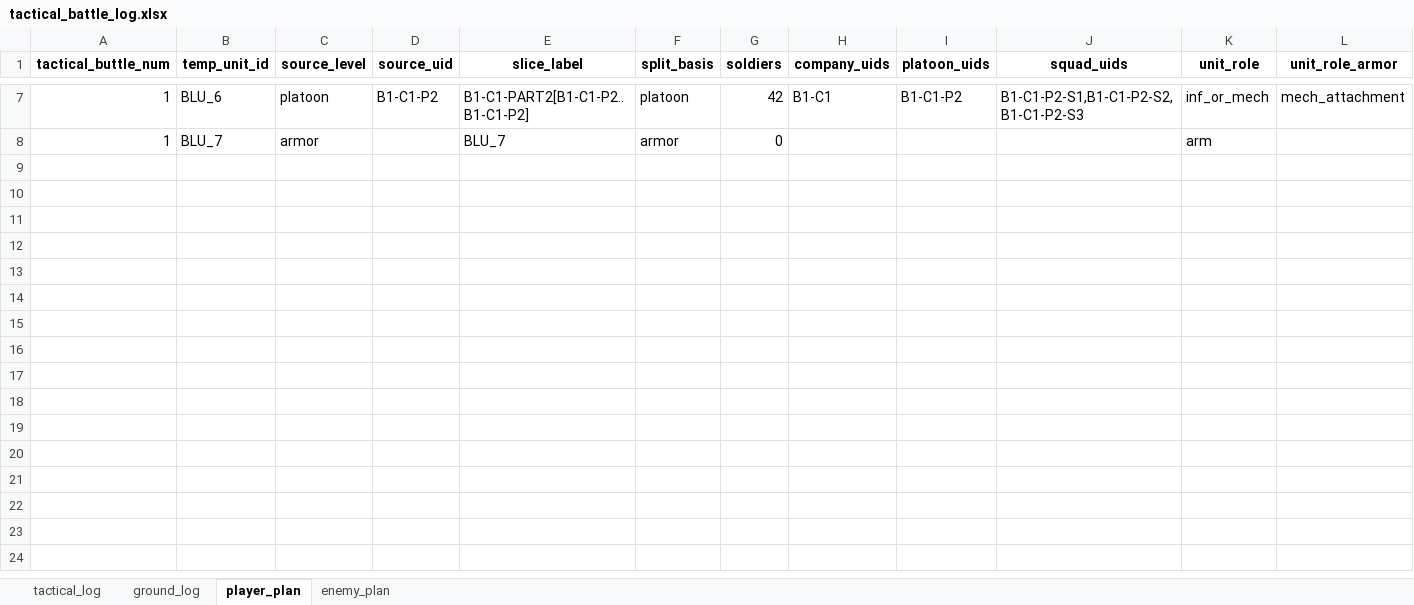
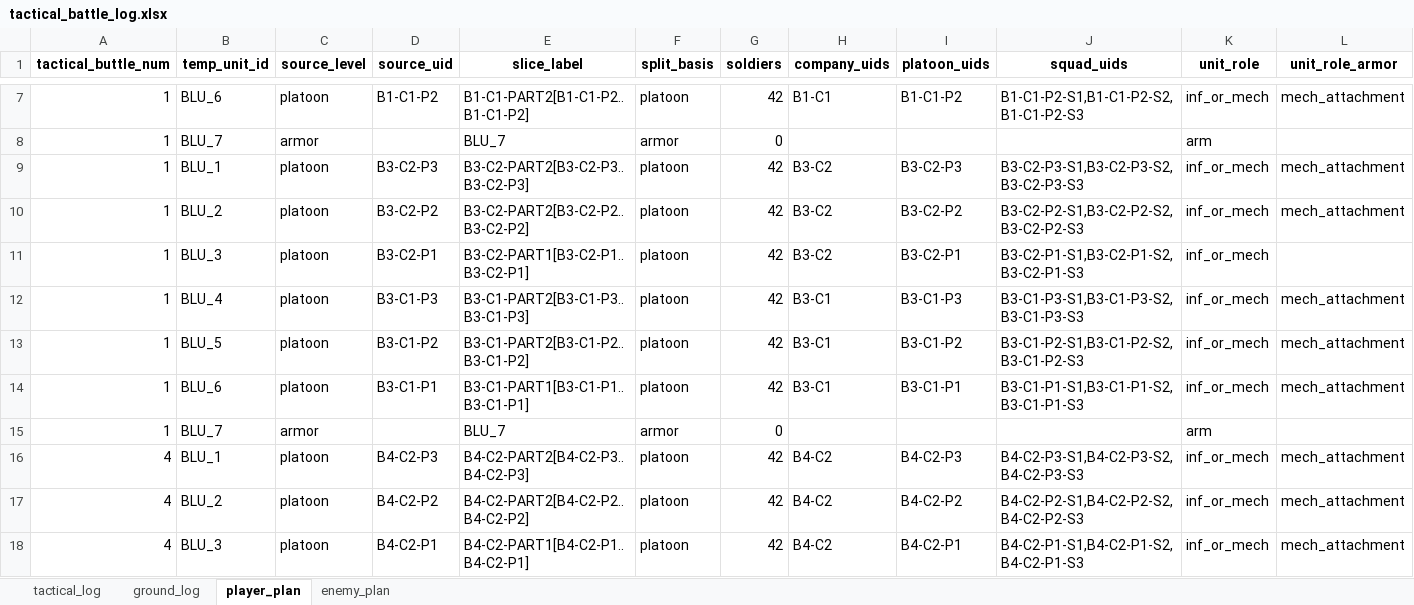
Before and after one commit to Lapidus93/WM_calculations, an Excel workbook: tactical_battle_log.xlsx, sheet player_plan, drawn as a sheet; only a part is shown, gaps mark what is left out; values as stored, in another font and other column widths than the file's, no borders; rows hold the shown columns only; the diff covers the shown part only; the diff names each change by its address in the sheet, - before the commit and + after, or states it on an @@ line.

```diff
--- a/tactical_battle_log.xlsx (sheet player_plan)
+++ b/tactical_battle_log.xlsx (sheet player_plan)
+row 9: 1 | BLU_1 | platoon | B3-C2-P3 | B3-C2-PART2[B3-C2-P3..B3-C2-P3] | platoon | 42 | B3-C2 | B3-C2-P3 | B3-C2-P3-S1,B3-C2-P3-S2,B3-C2-P3-S3 | inf_or_mech | mech_attachment
+row 10: 1 | BLU_2 | platoon | B3-C2-P2 | B3-C2-PART2[B3-C2-P2..B3-C2-P2] | platoon | 42 | B3-C2 | B3-C2-P2 | B3-C2-P2-S1,B3-C2-P2-S2,B3-C2-P2-S3 | inf_or_mech | mech_attachment
+row 11: 1 | BLU_3 | platoon | B3-C2-P1 | B3-C2-PART1[B3-C2-P1..B3-C2-P1] | platoon | 42 | B3-C2 | B3-C2-P1 | B3-C2-P1-S1,B3-C2-P1-S2,B3-C2-P1-S3 | inf_or_mech
+row 12: 1 | BLU_4 | platoon | B3-C1-P3 | B3-C1-PART2[B3-C1-P3..B3-C1-P3] | platoon | 42 | B3-C1 | B3-C1-P3 | B3-C1-P3-S1,B3-C1-P3-S2,B3-C1-P3-S3 | inf_or_mech | mech_attachment
+row 13: 1 | BLU_5 | platoon | B3-C1-P2 | B3-C1-PART2[B3-C1-P2..B3-C1-P2] | platoon | 42 | B3-C1 | B3-C1-P2 | B3-C1-P2-S1,B3-C1-P2-S2,B3-C1-P2-S3 | inf_or_mech | mech_attachment
+row 14: 1 | BLU_6 | platoon | B3-C1-P1 | B3-C1-PART1[B3-C1-P1..B3-C1-P1] | platoon | 42 | B3-C1 | B3-C1-P1 | B3-C1-P1-S1,B3-C1-P1-S2,B3-C1-P1-S3 | inf_or_mech | mech_attachment
+row 15: 1 | BLU_7 | armor |  | BLU_7 | armor | 0 |  |  |  | arm
+row 16: 4 | BLU_1 | platoon | B4-C2-P3 | B4-C2-PART2[B4-C2-P3..B4-C2-P3] | platoon | 42 | B4-C2 | B4-C2-P3 | B4-C2-P3-S1,B4-C2-P3-S2,B4-C2-P3-S3 | inf_or_mech | mech_attachment
+row 17: 4 | BLU_2 | platoon | B4-C2-P2 | B4-C2-PART2[B4-C2-P2..B4-C2-P2] | platoon | 42 | B4-C2 | B4-C2-P2 | B4-C2-P2-S1,B4-C2-P2-S2,B4-C2-P2-S3 | inf_or_mech | mech_attachment
+row 18: 4 | BLU_3 | platoon | B4-C2-P1 | B4-C2-PART1[B4-C2-P1..B4-C2-P1] | platoon | 42 | B4-C2 | B4-C2-P1 | B4-C2-P1-S1,B4-C2-P1-S2,B4-C2-P1-S3 | inf_or_mech | mech_attachment
```
Also changed, not shown: 53 added rows elsewhere in this sheet, sheet ground_log, sheet enemy_plan, sheet tactical_log, enemy_brigade.xlsx, player_brigade.xlsx, 9 other files.
